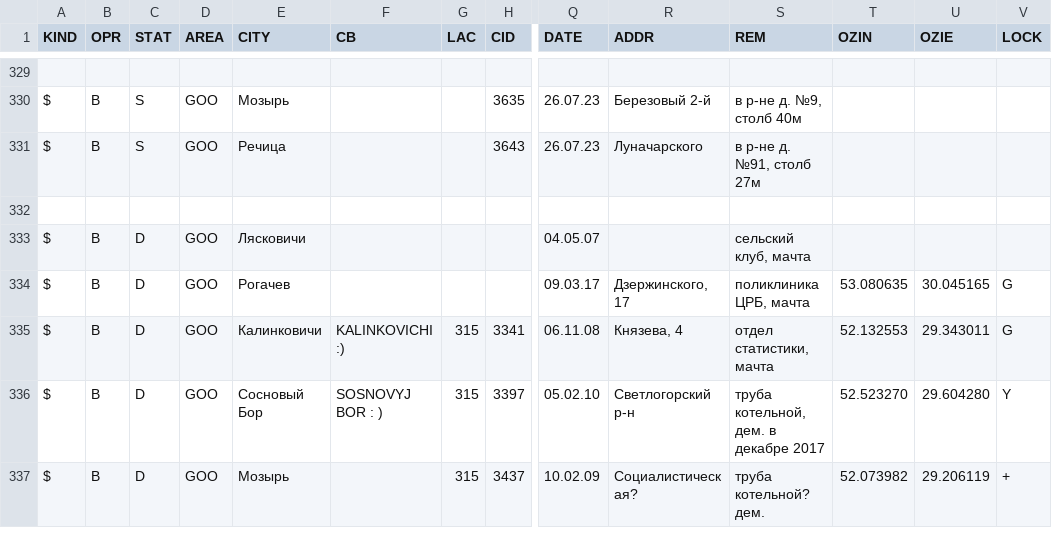
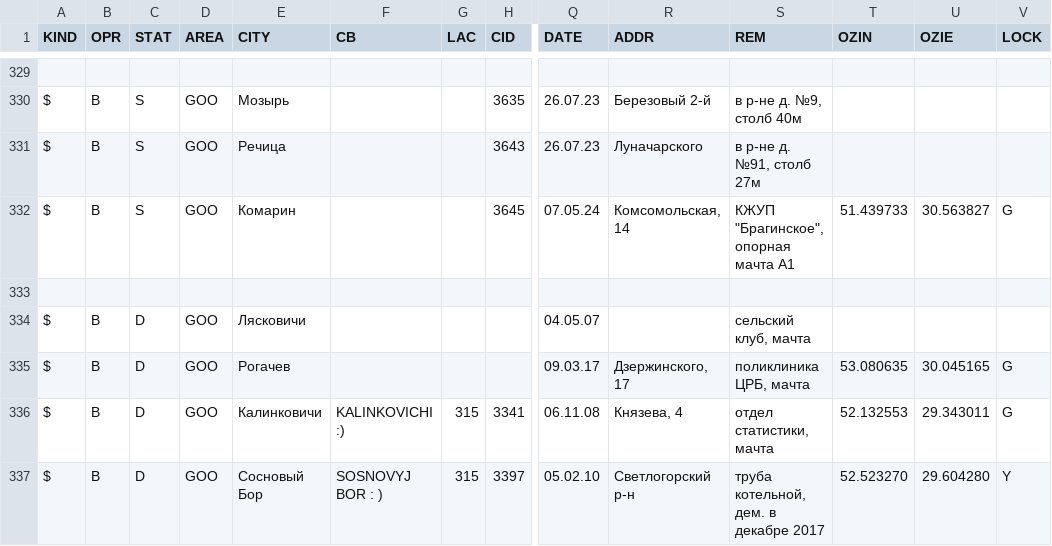
Before and after one commit to BYCellDatabase/csv, a CSV file: life/Gomel.csv, drawn as a sheet; only a part is shown, gaps mark what is left out; the shorter side is filled out with more unchanged rows; rows hold the shown columns only; the diff names each change by its address in the sheet, - before the commit and + after, or states it on an @@ line.

Commit message:
12 files | M MTS/Brest.csv, M MTS/Gomel.csv, M MTS/Mogilev.csv, M Velcom/Brest.csv, M Velcom/Gomel.csv, M Velcom/Mogilev.csv, M beCloud/Brest.csv, M beCloud/Gomel.csv, M beCloud/Mogilev.csv, M life/Brest.csv, M life/Gomel.csv, M life/Mogilev.csv

```diff
--- a/life/Gomel.csv
+++ b/life/Gomel.csv
+row 332: $ | B | S | GOO | Комарин |  |  | 3645 | 07.05.24 | Комсомольская, 14 | КЖУП "Брагинское", опорная мачта А1 | 51.439733 | 30.563827 | G
```
Also changed, not shown: MTS/Brest.csv, MTS/Mogilev.csv, 9 other files.
